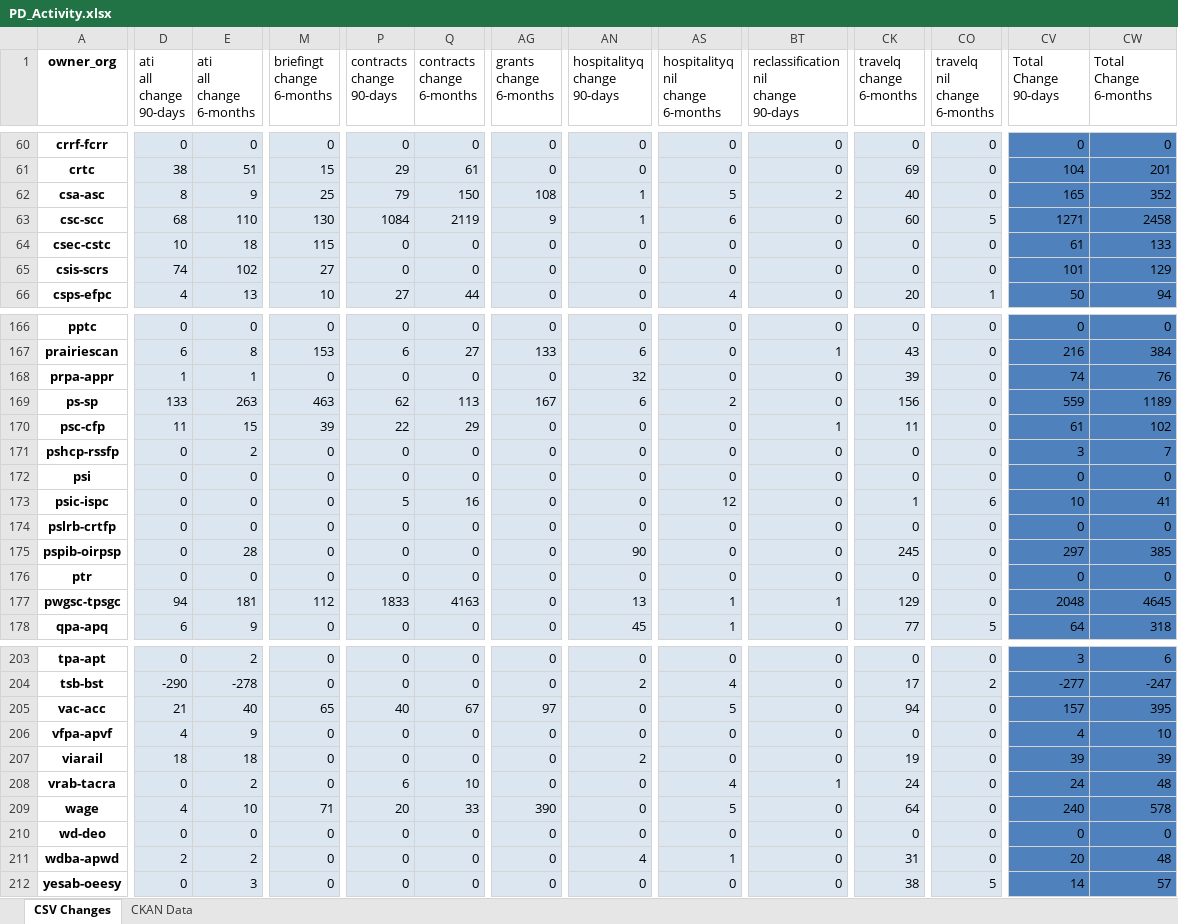
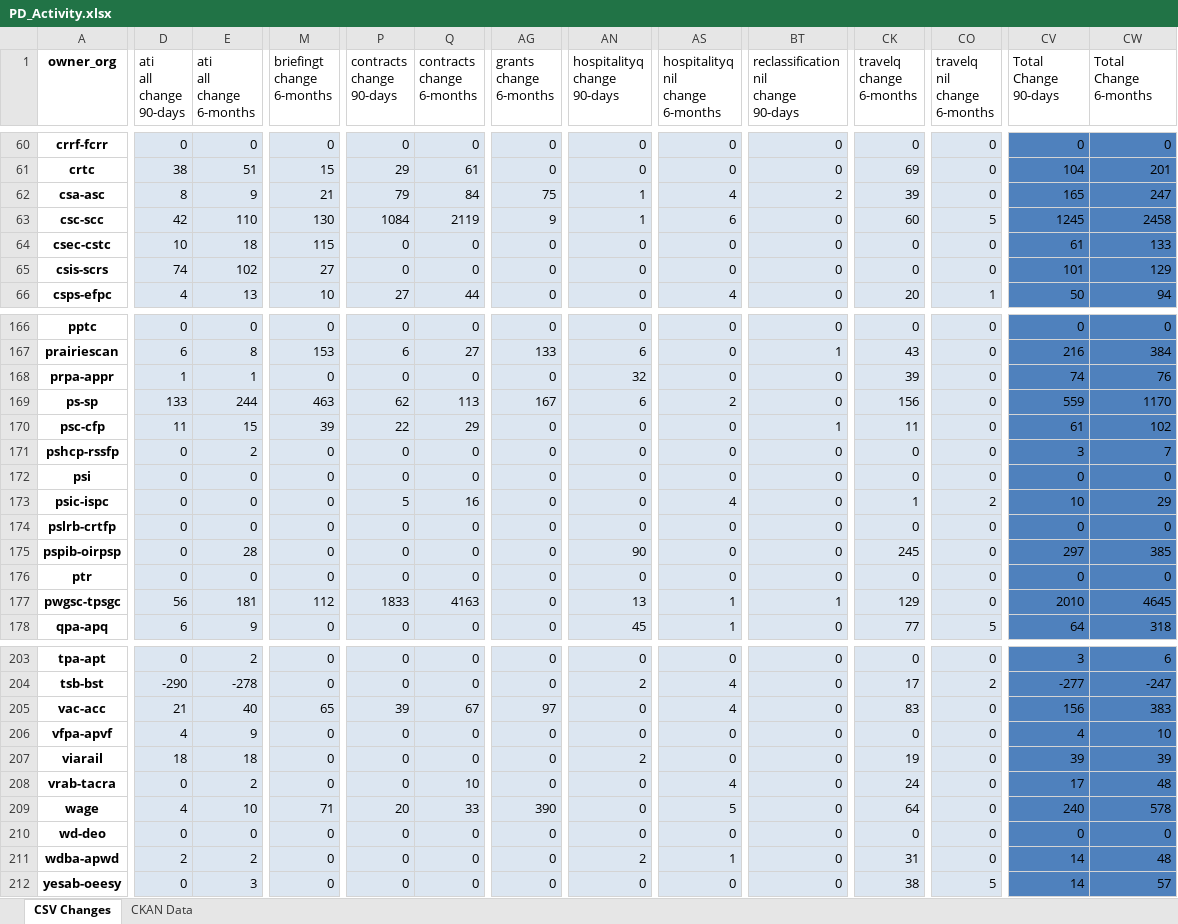
Before and after one commit to PatLittle/analytics-corporate-reporting, an Excel workbook: PD_CHANGES_RPT/PD_Activity.xlsx, sheet CSV Changes, drawn as a sheet; only a part is shown, gaps mark what is left out; values as stored, in another font and other column widths than the file's, no borders; the diff covers the shown part only; the diff names each change by its address in the sheet, - before the commit and + after, or states it on an @@ line.

```diff
--- a/PD_CHANGES_RPT/PD_Activity.xlsx (sheet CSV Changes)
+++ b/PD_CHANGES_RPT/PD_Activity.xlsx (sheet CSV Changes)
-M62 (briefingt change 6-months): 25
+M62 (briefingt change 6-months): 21
-Q62 (contracts change 6-months): 150
+Q62 (contracts change 6-months): 84
-AG62 (grants change 6-months): 108
+AG62 (grants change 6-months): 75
-AS62 (hospitalityq nil change 6-months): 5
+AS62 (hospitalityq nil change 6-months): 4
-CK62 (travelq change 6-months): 40
+CK62 (travelq change 6-months): 39
-CW62 (Total Change 6-months): 352
+CW62 (Total Change 6-months): 247
-D63 (ati all change 90-days): 68
+D63 (ati all change 90-days): 42
-CV63 (Total Change 90-days): 1271
+CV63 (Total Change 90-days): 1245
-E169 (ati all change 6-months): 263
+E169 (ati all change 6-months): 244
-CW169 (Total Change 6-months): 1189
+CW169 (Total Change 6-months): 1170
-AS173 (hospitalityq nil change 6-months): 12
+AS173 (hospitalityq nil change 6-months): 4
-CO173 (travelq nil change 6-months): 6
+CO173 (travelq nil change 6-months): 2
-CW173 (Total Change 6-months): 41
+CW173 (Total Change 6-months): 29
-D177 (ati all change 90-days): 94
+D177 (ati all change 90-days): 56
-CV177 (Total Change 90-days): 2048
+CV177 (Total Change 90-days): 2010
-P205 (contracts change 90-days): 40
+P205 (contracts change 90-days): 39
-AS205 (hospitalityq nil change 6-months): 5
+AS205 (hospitalityq nil change 6-months): 4
-CK205 (travelq change 6-months): 94
+CK205 (travelq change 6-months): 83
-CV205 (Total Change 90-days): 157
+CV205 (Total Change 90-days): 156
-CW205 (Total Change 6-months): 395
+CW205 (Total Change 6-months): 383
-P208 (contracts change 90-days): 6
+P208 (contracts change 90-days): 0
-BT208: 1
+BT208: 0
-CV208 (Total Change 90-days): 24
+CV208 (Total Change 90-days): 17
-AN211 (hospitalityq change 90-days): 4
+AN211 (hospitalityq change 90-days): 2
-CV211 (Total Change 90-days): 20
+CV211 (Total Change 90-days): 14
```
Also changed, not shown: 69 edited cells elsewhere in this sheet, 1 other file.
